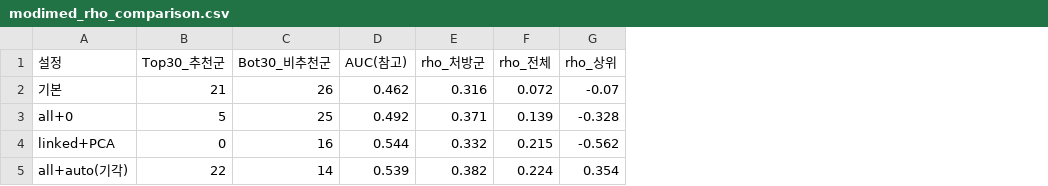
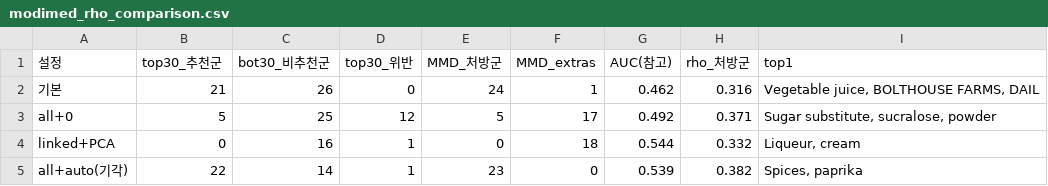
Before and after one commit to sunnyisyoosun/food4kg, a CSV file: ourkg/out/modimed_rho_comparison.csv, drawn as a sheet; removed rows and columns are numbered as before the commit, all else as after; the diff names each change by its address in the sheet, - before the commit and + after, or states it on an @@ line.

```diff
--- a/ourkg/out/modimed_rho_comparison.csv
+++ b/ourkg/out/modimed_rho_comparison.csv
+column D (top30_위반), rows 2-5: 0 | 12 | 1 | 1
+column E (MMD_처방군), rows 2-5: 24 | 5 | 0 | 23
+column F (MMD_extras), rows 2-5: 1 | 17 | 18 | 0
-column F (rho_전체), rows 2-5: 0.072 | 0.139 | 0.215 | 0.224
-column G (rho_상위), rows 2-5: -0.07 | -0.328 | -0.562 | 0.354
+column I (top1), rows 2-5: Vegetable juice, BOLTHOUSE FARMS, DAIL | Sugar substitute, sucralose, powder | Liqueur, cream | Spices, paprika
-B1: Top30_추천군
+B1: top30_추천군
-C1: Bot30_비추천군
+C1: bot30_비추천군
```
Also changed, not shown: ourkg/out/group_comparison.csv, ourkg/out/group_composition.csv, 8 other files.
